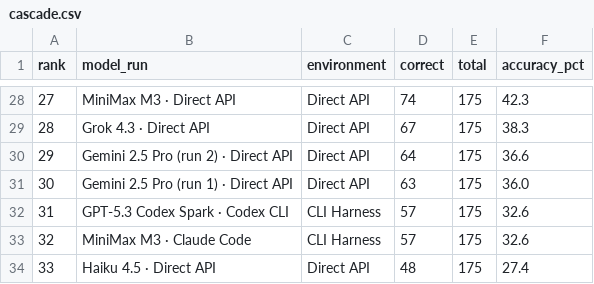
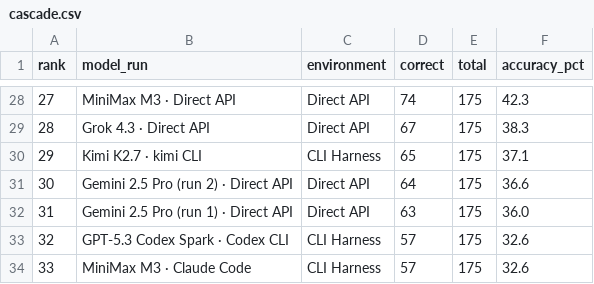
Before and after one commit to pauloctxr/prompthen-bench, a CSV file: results/cascade.csv, drawn as a sheet; only a part is shown, gaps mark what is left out; the shorter side is filled out with more unchanged rows; addresses are those after the commit; the diff names each change by its address in the sheet, - before the commit and + after, or states it on an @@ line.

```diff
--- a/results/cascade.csv
+++ b/results/cascade.csv
+row 30: 29 | Kimi K2.7 · kimi CLI | CLI Harness | 65 | 175 | 37.1
@@ column A (rank) renumbered from row 31 down @@
```
Also changed, not shown: results/by_format.csv, results/by_format_tokens.csv, 5 other files.
